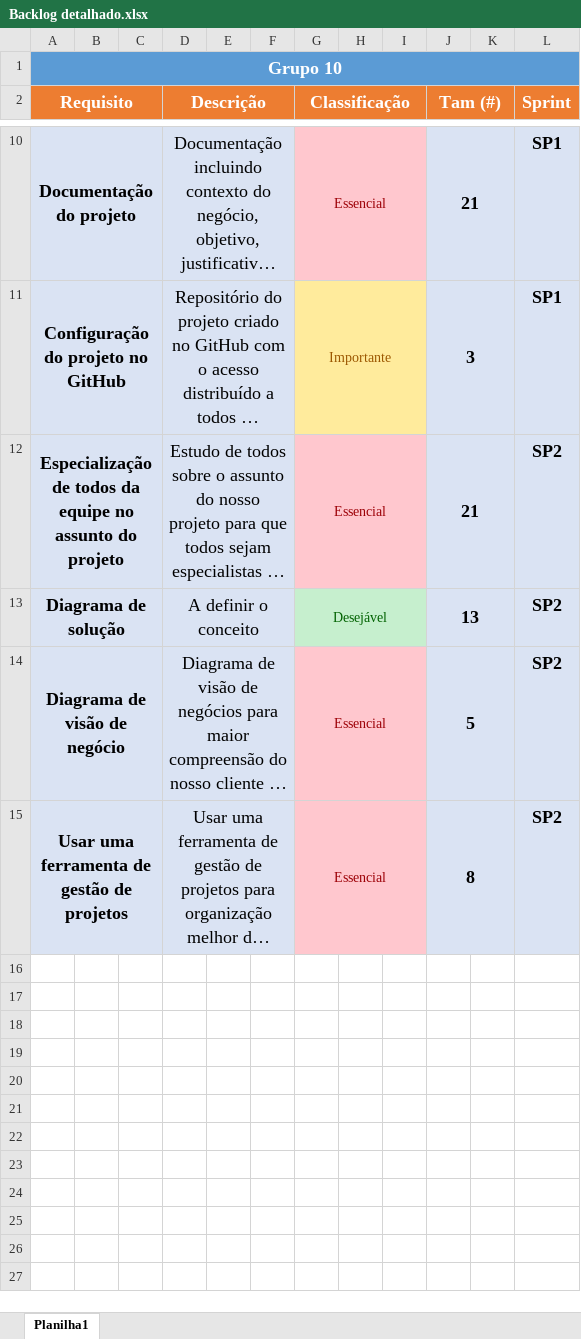
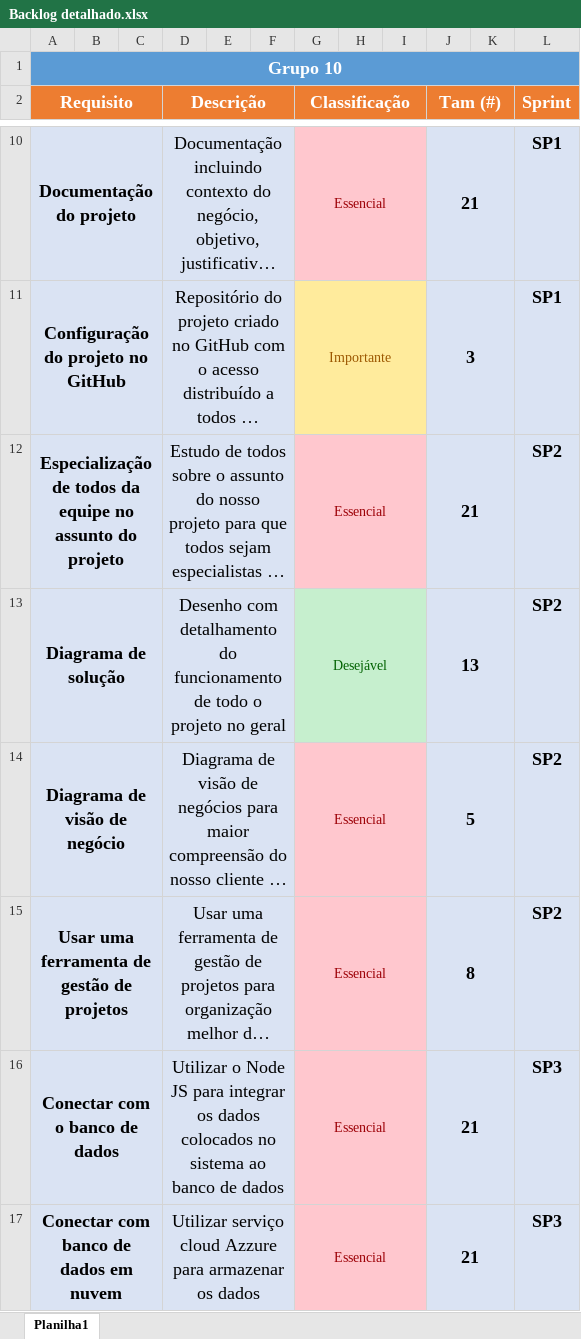
Before and after one commit to grupo10sp2/arquivos_projeto, an Excel workbook: Documentação/Backlog detalhado.xlsx, sheet Planilha1, drawn as a sheet; only a part is shown, gaps mark what is left out; long unchanged cells end in …; values as stored, in another font and other column widths than the file's, no borders; the diff names each change by its address in the sheet, - before the commit and + after, or states it on an @@ line.

Commit message:
Atualização backlog detalhado

```diff
--- a/Documentação/Backlog detalhado.xlsx (sheet Planilha1)
+++ b/Documentação/Backlog detalhado.xlsx (sheet Planilha1)
-D13 (Descrição): A definir o conceito
+D13 (Descrição): Desenho com detalhamento do funcionamento de todo o projeto no geral
+row 16: Conectar com o banco de dados |  |  | Utilizar o Node JS para integrar os dados colocados no sistema ao banco de dados |  |  | Essencial |  |  | 21 |  | SP3
+row 17: Conectar com banco de dados em nuvem |  |  | Utilizar serviço cloud Azzure para armazenar os dados |  |  | Essencial |  |  | 21 |  | SP3
```
